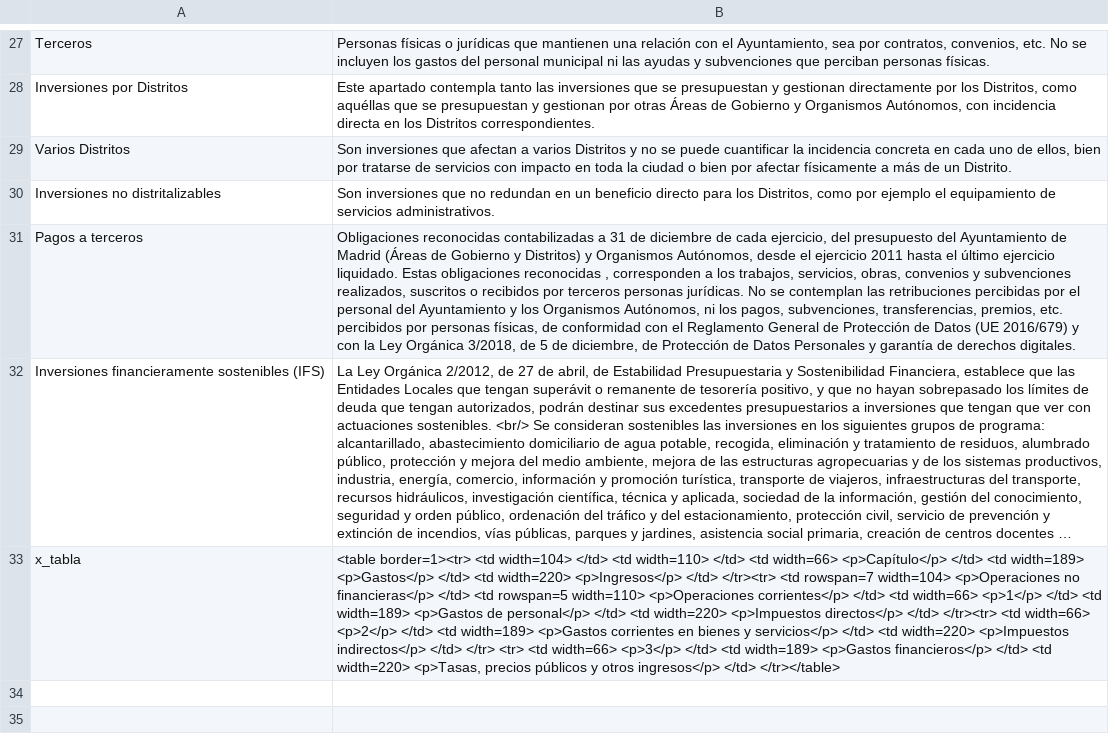
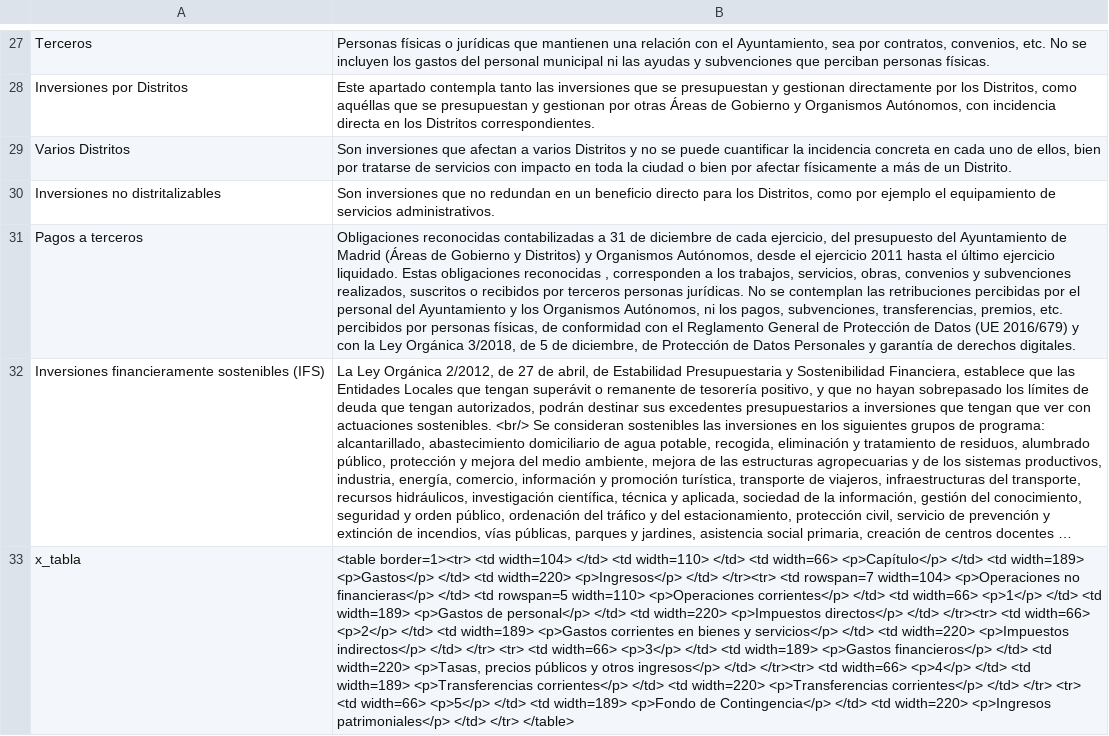
Before and after one commit to civio/presupuesto-madrid, a CSV file: data/glosario_es.csv, drawn as a sheet; only a part is shown, gaps mark what is left out; long unchanged cells end in …; the diff names each change by its address in the sheet, - before the commit and + after, or states it on an @@ line.

Commit message:
Update spanish glossary data
Change performed on the admin console.

```diff
--- a/data/glosario_es.csv
+++ b/data/glosario_es.csv
-B33: …ingresos</p> </td> </tr></table>
+B33: …ingresos</p> </td> </tr><tr> <td width=66> <p>4</p> </td> <td width=189> <p>Transferencias corrientes</p> </td> <td width=220> <p>Transferencias corrientes</p> </td> </tr> <tr> <td width=66> <p>5</p> </td> <td width=189> <p>Fondo de Contingencia</p> </td> <td width=220> <p>Ingresos patrimoniales</p> </td> </tr> </table>
```
